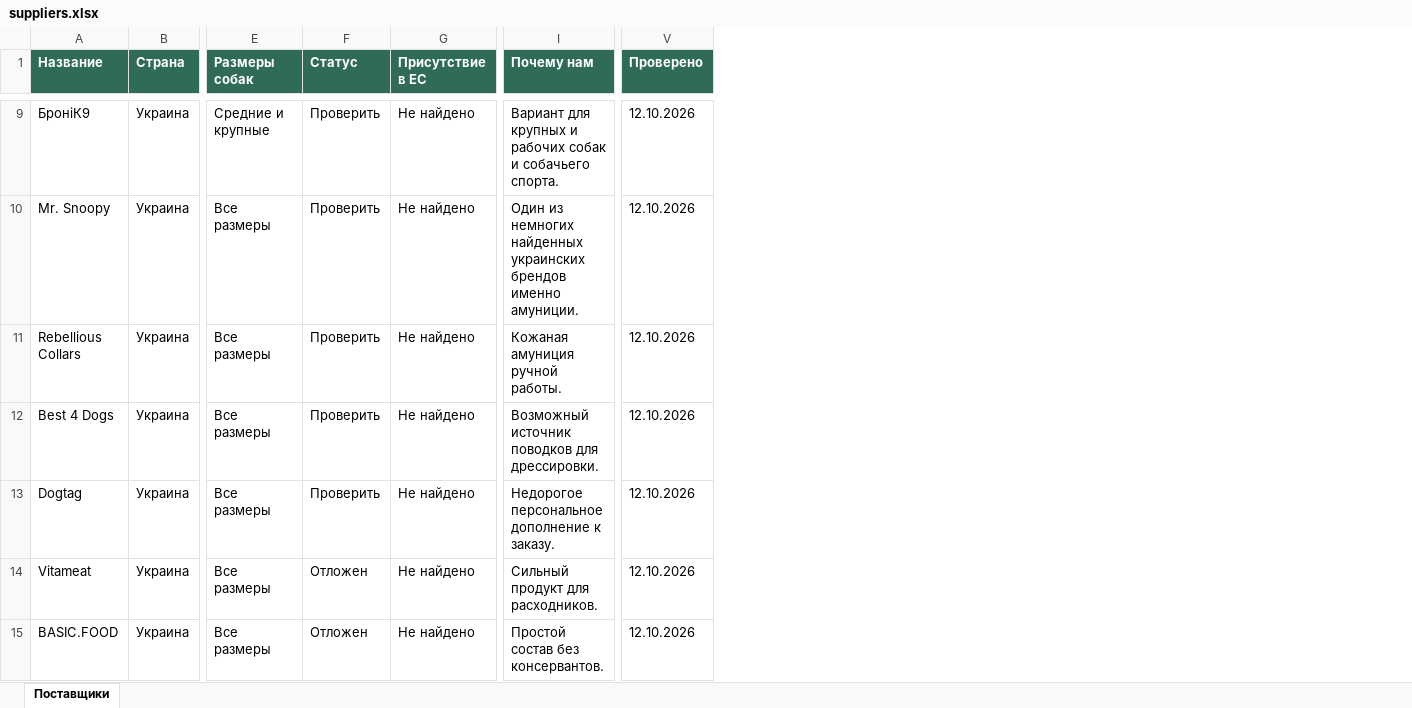
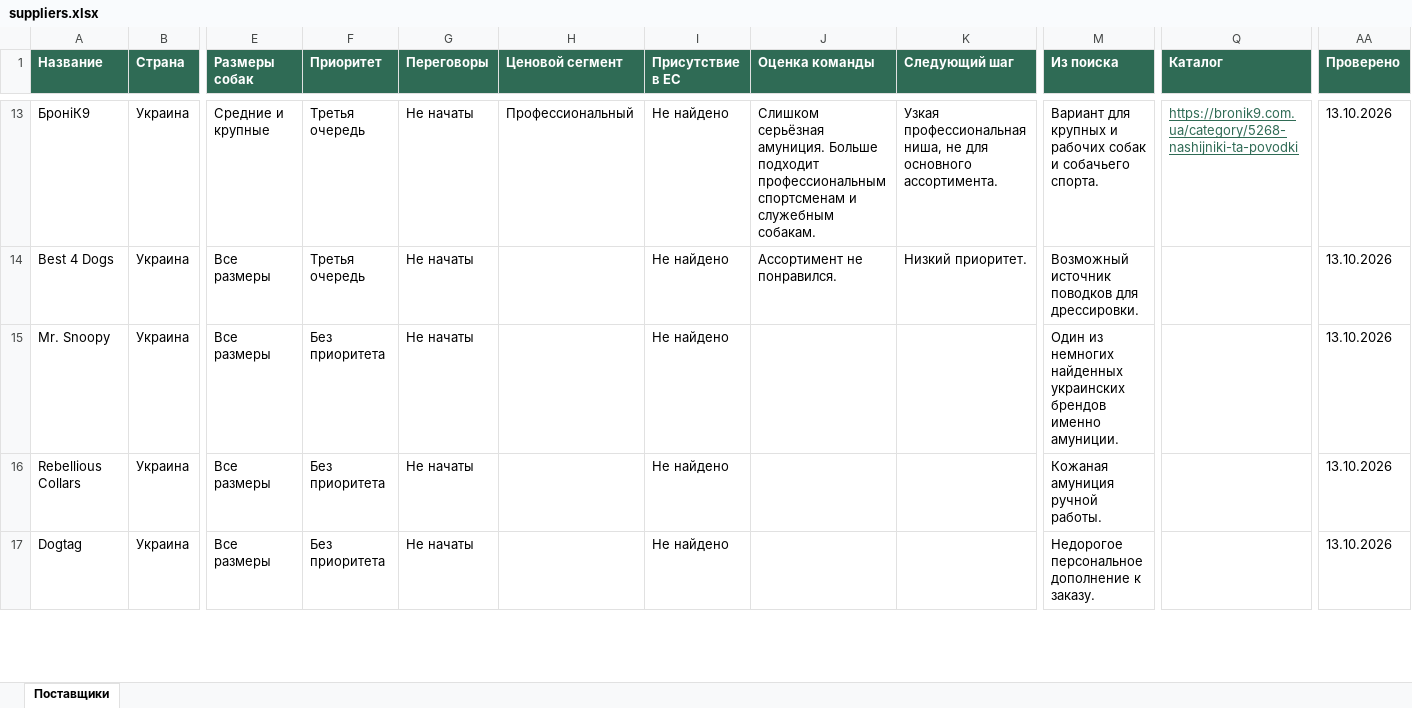
Before and after one commit to oliverbone3-commits/dog-expert-concept, an Excel workbook: suppliers.xlsx, sheet Поставщики, drawn as a sheet; only a part is shown, gaps mark what is left out; values as stored, in another font and other column widths than the file's, no borders; removed rows and columns are numbered as before the commit, all else as after; rows hold the shown columns only; the diff covers the shown part only; the diff names each change by its address in the sheet, - before the commit and + after, or states it on an @@ line.

```diff
--- a/suppliers.xlsx (sheet Поставщики)
+++ b/suppliers.xlsx (sheet Поставщики)
-column F (Статус), rows 9-11: all Проверить; row 13: Проверить
+column F (Приоритет), row 13: Третья очередь; rows 15-17: all Без приоритета
+column G (Переговоры), row 13: Не начаты; rows 15-17: all Не начаты
+column H (Ценовой сегмент), row 13: Профессиональный
+column J (Оценка команды), row 13: Слишком серьёзная амуниция. Больше подходит профессиональным спортсменам и служебным собакам.
+column K (Следующий шаг), row 13: Узкая профессиональная ниша, не для основного ассортимента.
+column Q (Каталог), row 13: https://bronik9.com.ua/category/5268-nashijniki-ta-povodki
-M1: Почему нам
+M1: Из поиска
-AA13 (Проверено): 12.10.2026
+AA13 (Проверено): 13.10.2026
+row 14: Best 4 Dogs | Украина | Все размеры | Третья очередь | Не начаты |  | Не найдено | Ассортимент не понравился. | Низкий приоритет. | Возможный источник поводков для дрессировки. |  | 13.10.2026
-AA15:AA16 (Проверено): 12.10.2026
+AA15:AA16 (Проверено): 13.10.2026
-row 12: Best 4 Dogs | Украина | Все размеры | Проверить | Не найдено | Возможный источник поводков для дрессировки. | 12.10.2026
-AA17 (Проверено): 12.10.2026
+AA17 (Проверено): 13.10.2026
-row 14: Vitameat | Украина | Все размеры | Отложен | Не найдено | Сильный продукт для расходников. | 12.10.2026
-row 15: BASIC.FOOD | Украина | Все размеры | Отложен | Не найдено | Простой состав без консервантов. | 12.10.2026
```
Also changed, not shown: 7 added rows, 3 removed rows and 11 edited cells elsewhere in this sheet, 2 other files.
